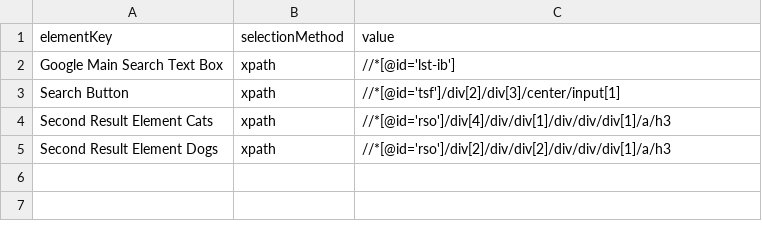
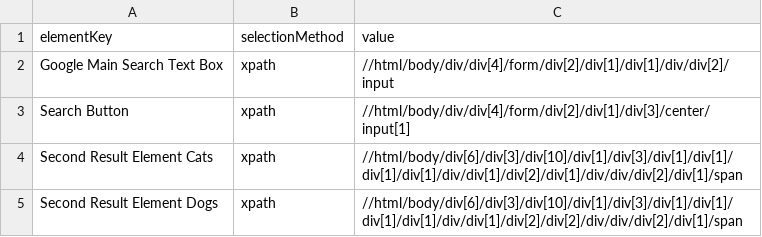
Before and after one commit to 99x/CodeSpecJS, a CSV file: repository/google.rep.csv, drawn as a sheet.

```diff
--- a/repository/google.rep.csv
+++ b/repository/google.rep.csv
@@ -1,5 +1,5 @@
 elementKey,selectionMethod,value
-"Google Main Search Text Box","xpath","//*[@id='lst-ib']"
-"Search Button","xpath","//*[@id='tsf']/div[2]/div[3]/center/input[1]"
-"Second Result Element Cats","xpath","//*[@id='rso']/div[4]/div/div[1]/div/div/div[1]/a/h3"
-"Second Result Element Dogs","xpath","//*[@id='rso']/div[2]/div/div[2]/div/div/div[1]/a/h3"
+"Google Main Search Text Box","xpath","//html/body/div/div[4]/form/div[2]/div[1]/div[1]/div/div[2]/input"
+"Search Button","xpath","//html/body/div/div[4]/form/div[2]/div[1]/div[3]/center/input[1]"
+"Second Result Element Cats","xpath","//html/body/div[6]/div[3]/div[10]/div[1]/div[3]/div[1]/div[1]/div[1]/div[1]/div/div[1]/div[2]/div[1]/div/div/div[2]/div[1]/span"
+"Second Result Element Dogs","xpath","//html/body/div[6]/div[3]/div[10]/div[1]/div[3]/div[1]/div[1]/div[1]/div[1]/div/div[1]/div[2]/div[2]/div/div/div[2]/div[1]/span"
```
Also changed, not shown: 2 other files.
